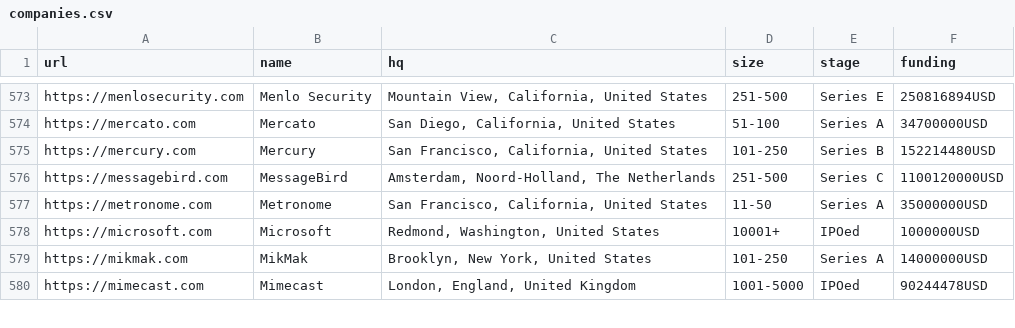
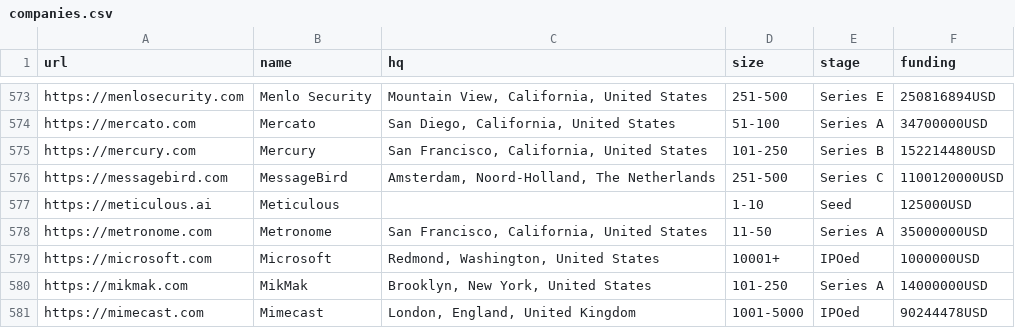
Before and after one commit to jobsort/jobsort, a CSV file: companies.csv, drawn as a sheet; only a part is shown, gaps mark what is left out; the diff names each change by its address in the sheet, - before the commit and + after, or states it on an @@ line.

Commit message:
Add Meticulous startup

```diff
--- a/companies.csv
+++ b/companies.csv
+row 577: https://meticulous.ai | Meticulous |  | 1-10 | Seed | 125000USD
```
